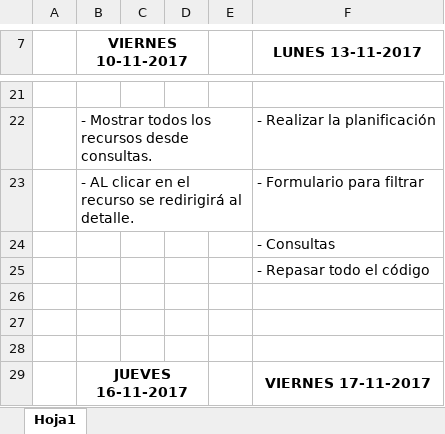
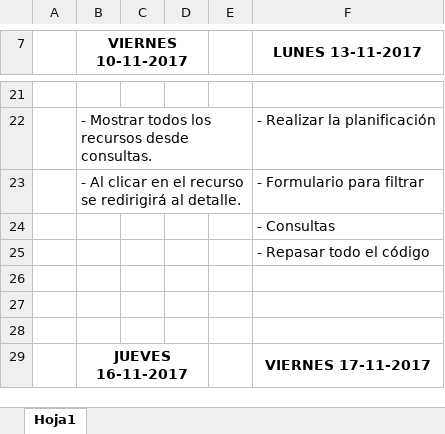
Before and after one commit to Proyecto2DNO/Proyecto2DNO, an Excel workbook: Planificacion/Planificacion.xlsx, sheet Hoja1, drawn as a sheet; only a part is shown, gaps mark what is left out; values as stored, in another font and other column widths than the file's, no borders; the diff names each change by its address in the sheet, - before the commit and + after, or states it on an @@ line.

Commit message:
Pagina principal, planificacion y css actualizados

```diff
--- a/Planificacion/Planificacion.xlsx (sheet Hoja1)
+++ b/Planificacion/Planificacion.xlsx (sheet Hoja1)
-B23 (VIERNES 10-11-2017): - AL clicar en…
+B23 (VIERNES 10-11-2017): - Al clicar en…
```
Also changed, not shown: 2 other files.
